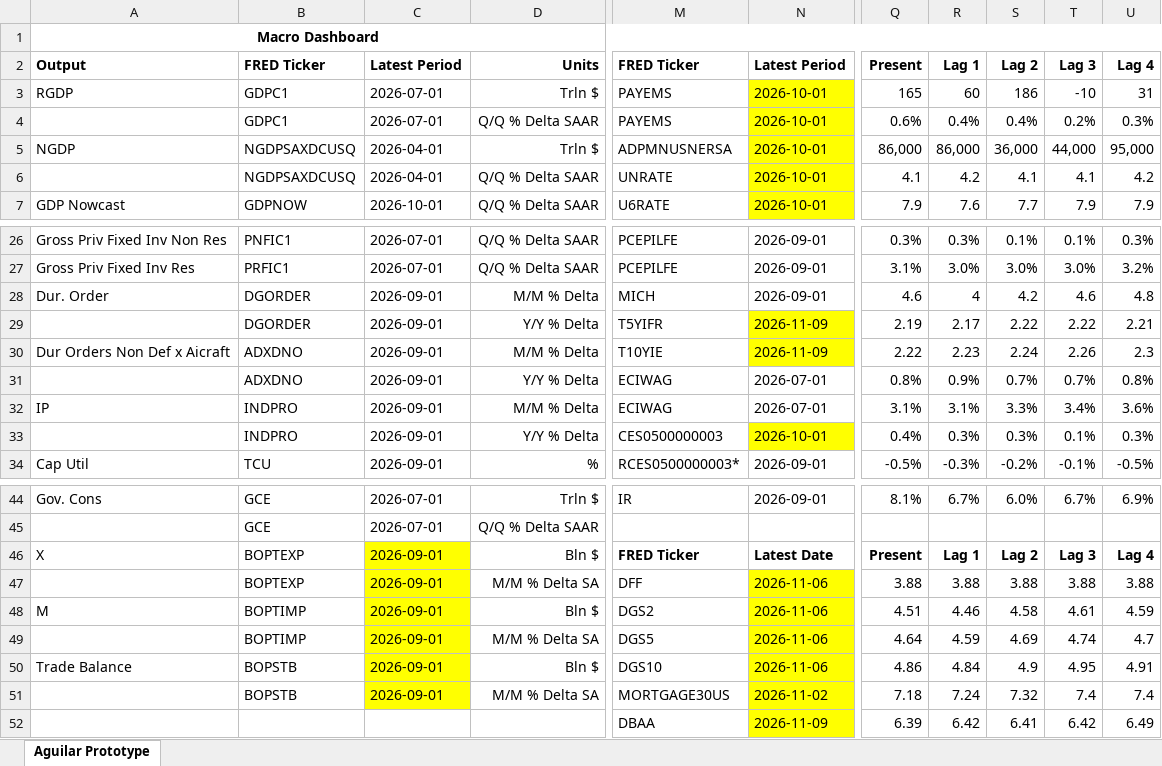
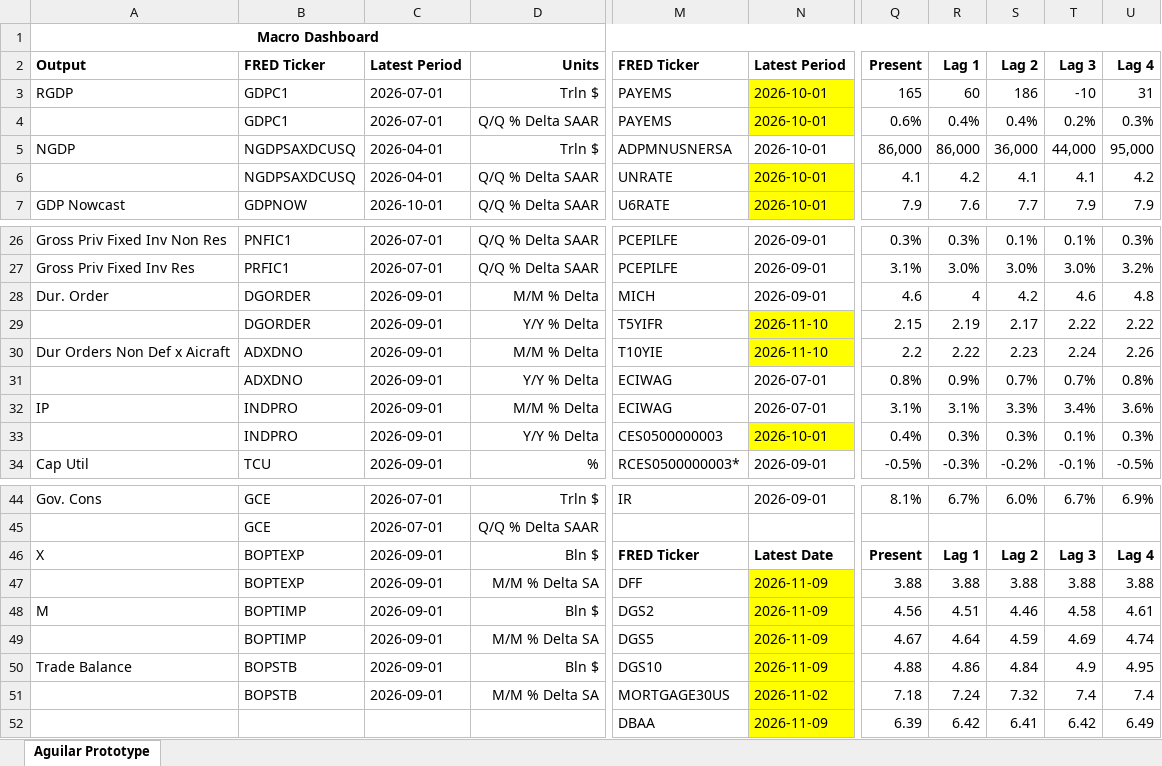
Before and after one commit to BlueMarginalist/MacroDashBoard, an Excel workbook: MacroDashboard Versions/Economic Dashboard V1-Template-UPDATE.xlsx, sheet Aguilar Prototype, drawn as a sheet; only a part is shown, gaps mark what is left out; values as stored, in another font and other column widths than the file's, no borders; the diff names each change by its address in the sheet, - before the commit and + after, or states it on an @@ line.

```diff
--- a/MacroDashboard Versions/Economic Dashboard V1-Template-UPDATE.xlsx (sheet Aguilar Prototype)
+++ b/MacroDashboard Versions/Economic Dashboard V1-Template-UPDATE.xlsx (sheet Aguilar Prototype)
-N5 fill: #FFFF00
+N5 fill: none
-N29:N30: 2026-11-09
+N29:N30: 2026-11-10
-Q29: 2.19
+Q29: 2.15
-R29: 2.17
+R29: 2.19
-S29: 2.22
+S29: 2.17
-U29: 2.21
+U29: 2.22
-Q30: 2.22
+Q30: 2.2
-R30: 2.23
+R30: 2.22
-S30: 2.24
+S30: 2.23
-T30: 2.26
+T30: 2.24
-U30: 2.3
+U30: 2.26
-C46:C51 fill: #FFFF00
+C46:C51 fill: none
-N47:N50: 2026-11-06
+N47:N50: 2026-11-09
-Q48: 4.51
+Q48: 4.56
-R48: 4.46
+R48: 4.51
-S48: 4.58
+S48: 4.46
-T48: 4.61
+T48: 4.58
-U48: 4.59
+U48: 4.61
-Q49: 4.64
+Q49: 4.67
-R49: 4.59
+R49: 4.64
-S49: 4.69
+S49: 4.59
-T49: 4.74
+T49: 4.69
-U49: 4.7
+U49: 4.74
-Q50: 4.86
+Q50: 4.88
-R50: 4.84
+R50: 4.86
-S50: 4.9
+S50: 4.84
-T50: 4.95
+T50: 4.9
-U50: 4.91
+U50: 4.95
```
Also changed, not shown: 3 other files.
